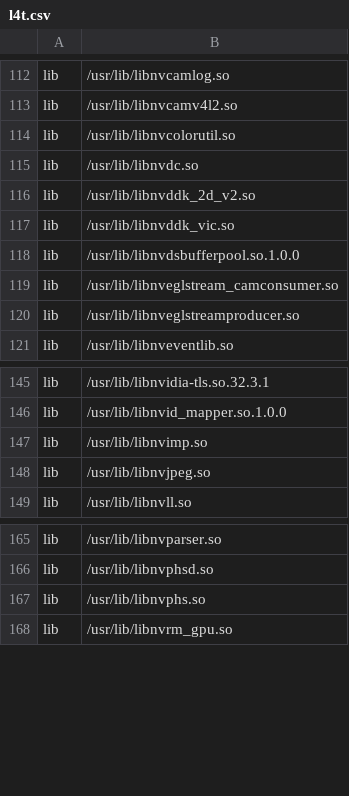
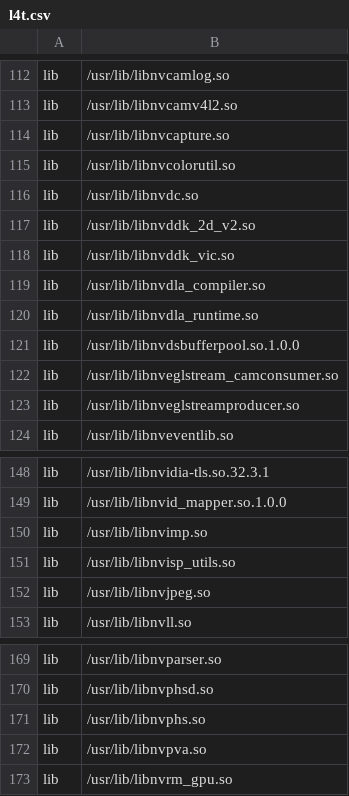
Before and after one commit to balena-os/balena-jetson, a CSV file: layers/meta-balena-jetson/recipes-containers/nvidia-container-runtime/nvidia-container-runtime/l4t.csv, drawn as a sheet; only a part is shown, gaps mark what is left out.

Commit message:
nvidia-container-runtime: add t186 and t194 libraries to csv
Signed-off-by: Pelle van Gils <pelle@hwky.ai>

```diff
--- a/layers/meta-balena-jetson/recipes-containers/nvidia-container-runtime/nvidia-container-runtime/l4t.csv
+++ b/layers/meta-balena-jetson/recipes-containers/nvidia-container-runtime/nvidia-container-runtime/l4t.csv
@@ -113,2 +113,3 @@ lib, /usr/lib/libnvcamlog.so
 lib, /usr/lib/libnvcamv4l2.so
+lib, /usr/lib/libnvcapture.so
 lib, /usr/lib/libnvcolorutil.so
@@ -117,2 +118,4 @@ lib, /usr/lib/libnvddk_2d_v2.so
 lib, /usr/lib/libnvddk_vic.so
+lib, /usr/lib/libnvdla_compiler.so
+lib, /usr/lib/libnvdla_runtime.so
 lib, /usr/lib/libnvdsbufferpool.so.1.0.0
@@ -147,2 +150,3 @@ lib, /usr/lib/libnvid_mapper.so.1.0.0
 lib, /usr/lib/libnvimp.so
+lib, /usr/lib/libnvisp_utils.so
 lib, /usr/lib/libnvjpeg.so
@@ -167,2 +171,3 @@ lib, /usr/lib/libnvphsd.so
 lib, /usr/lib/libnvphs.so
+lib, /usr/lib/libnvpva.so
 lib, /usr/lib/libnvrm_gpu.so
```
